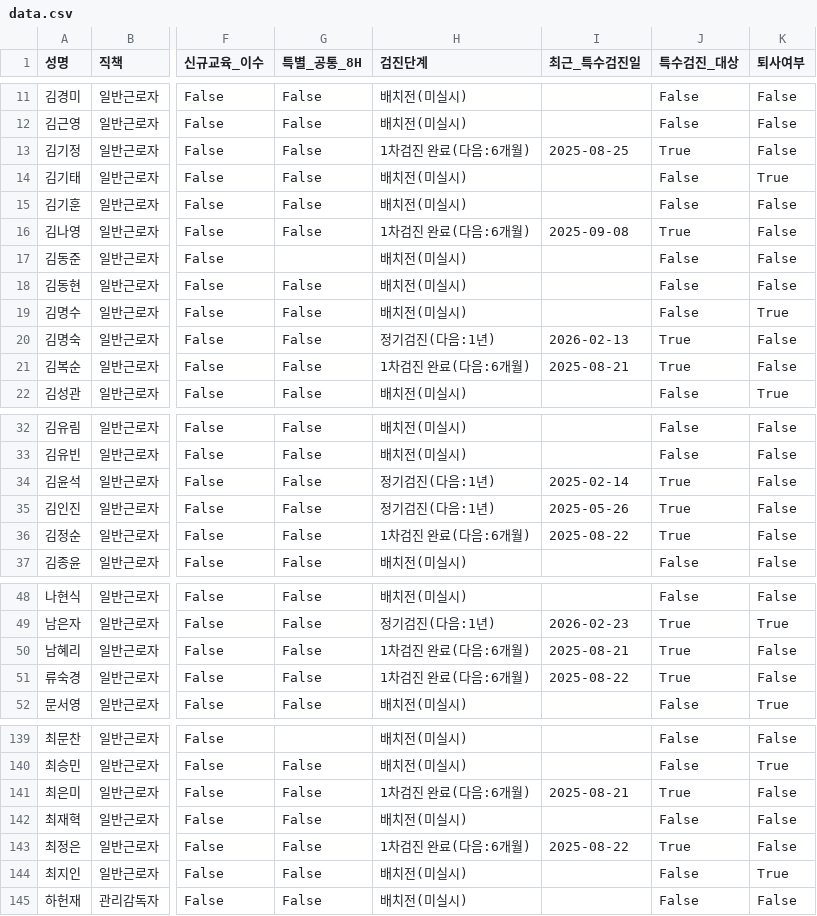
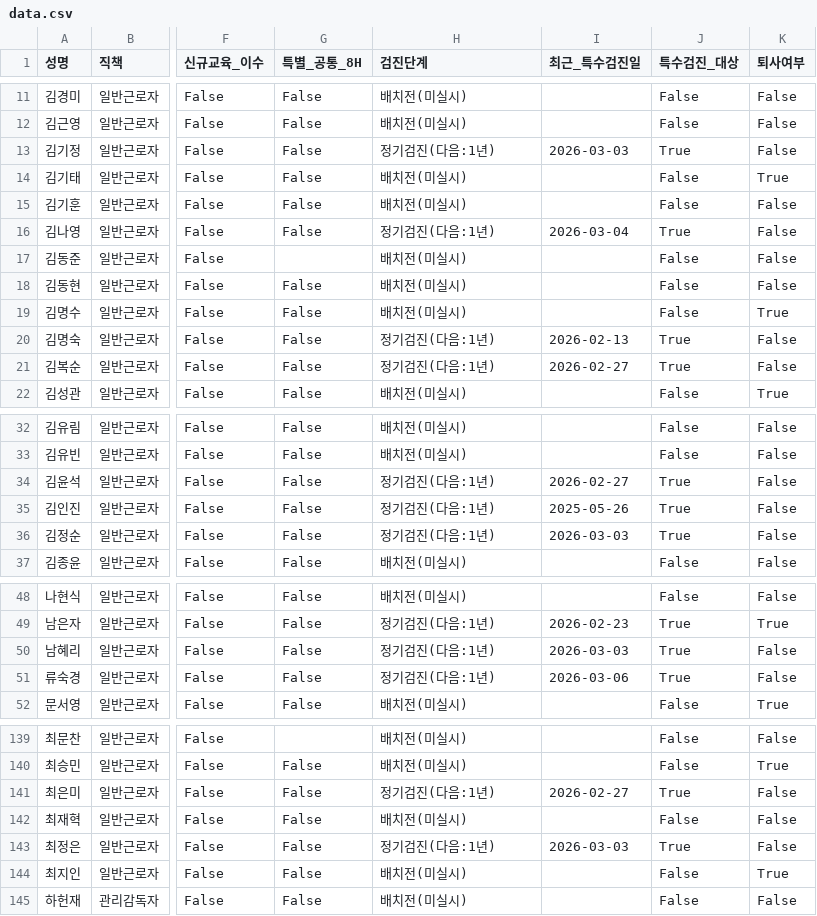
Before and after one commit to c-hyeonkyeong/safety-dashboard, a CSV file: data.csv, drawn as a sheet; only a part is shown, gaps mark what is left out; the diff covers the shown part only; the diff names each change by its address in the sheet, - before the commit and + after, or states it on an @@ line.

Commit message:
Update data: 2026-04-16 04:58:46.604562

```diff
--- a/data.csv
+++ b/data.csv
-H13 (검진단계): 1차검진 완료(다음:6개월)
+H13 (검진단계): 정기검진(다음:1년)
-I13 (최근_특수검진일): 2025-08-25
+I13 (최근_특수검진일): 2026-03-03
-H16 (검진단계): 1차검진 완료(다음:6개월)
+H16 (검진단계): 정기검진(다음:1년)
-I16 (최근_특수검진일): 2025-09-08
+I16 (최근_특수검진일): 2026-03-04
-H21 (검진단계): 1차검진 완료(다음:6개월)
+H21 (검진단계): 정기검진(다음:1년)
-I21 (최근_특수검진일): 2025-08-21
+I21 (최근_특수검진일): 2026-02-27
-I34 (최근_특수검진일): 2025-02-14
+I34 (최근_특수검진일): 2026-02-27
-H36 (검진단계): 1차검진 완료(다음:6개월)
+H36 (검진단계): 정기검진(다음:1년)
-I36 (최근_특수검진일): 2025-08-22
+I36 (최근_특수검진일): 2026-03-03
-H50:H51 (검진단계): 1차검진 완료(다음:6개월)
+H50:H51 (검진단계): 정기검진(다음:1년)
-I50 (최근_특수검진일): 2025-08-21
+I50 (최근_특수검진일): 2026-03-03
-I51 (최근_특수검진일): 2025-08-22
+I51 (최근_특수검진일): 2026-03-06
-H141 (검진단계): 1차검진 완료(다음:6개월)
+H141 (검진단계): 정기검진(다음:1년)
-I141 (최근_특수검진일): 2025-08-21
+I141 (최근_특수검진일): 2026-02-27
-H143 (검진단계): 1차검진 완료(다음:6개월)
+H143 (검진단계): 정기검진(다음:1년)
-I143 (최근_특수검진일): 2025-08-22
+I143 (최근_특수검진일): 2026-03-03
```
Also changed, not shown: 13 edited cells elsewhere in this file.
